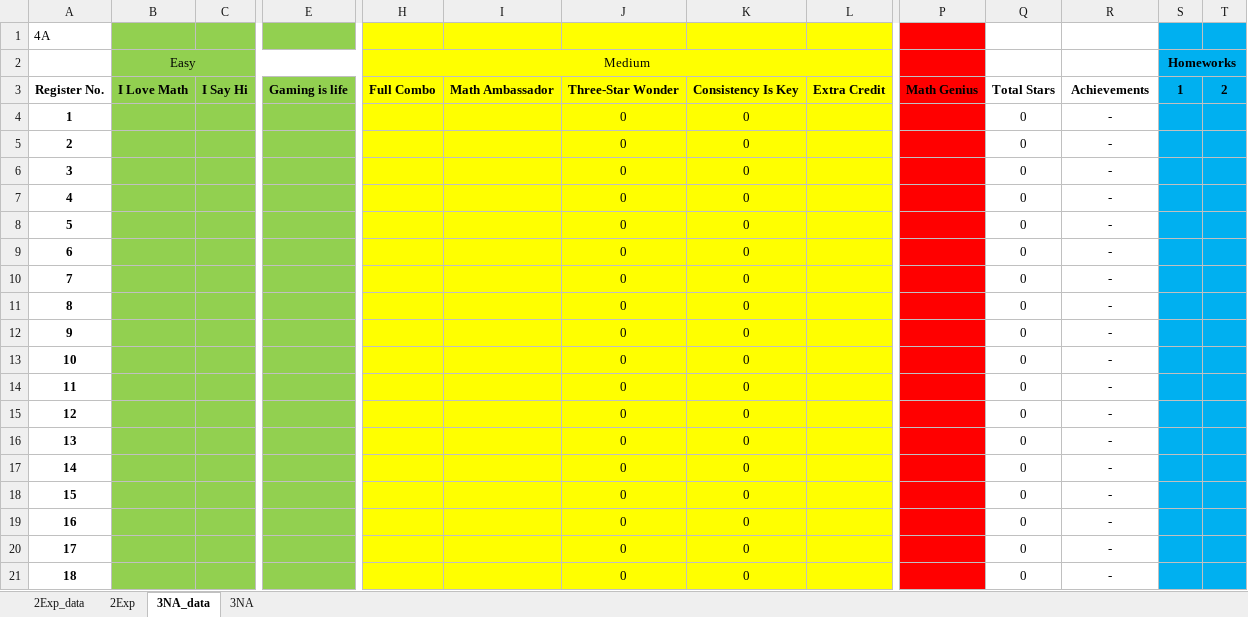
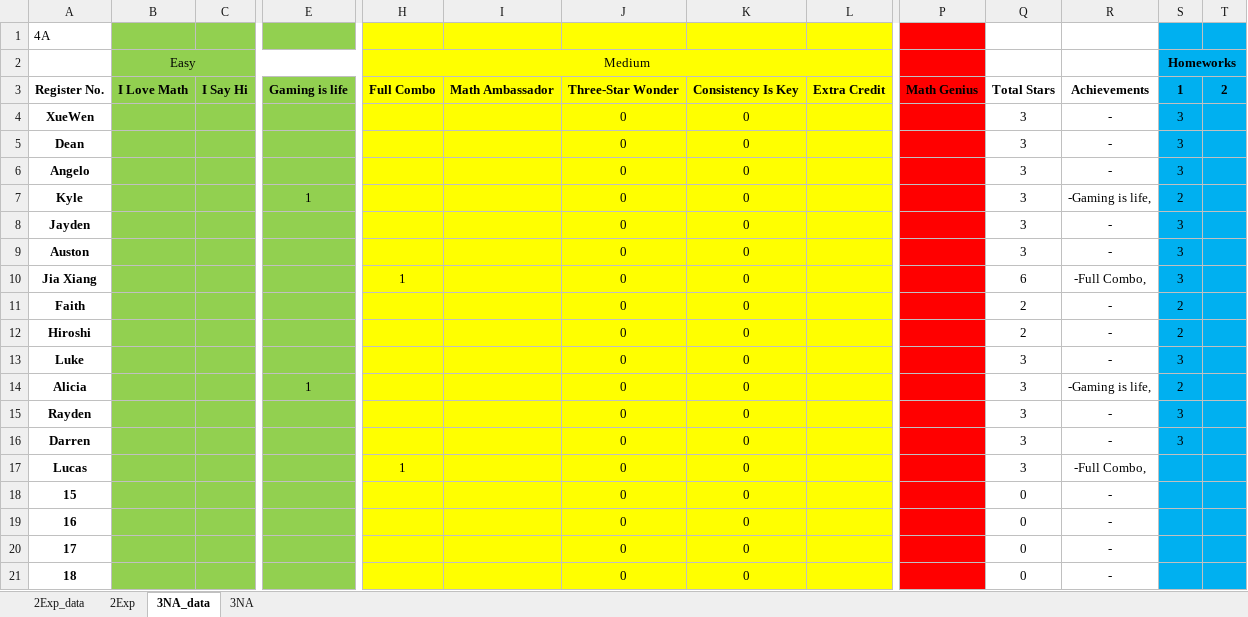
Before and after one commit to wenjunthenwj/wenjunthenwj.github.io, an Excel workbook: docs/data.xlsx, sheet 3NA_data, drawn as a sheet; only a part is shown, gaps mark what is left out; values as stored, in another font and other column widths than the file's, no borders; removed rows and columns are numbered as before the commit, all else as after; rows hold the shown columns only; the diff names each change by its address in the sheet, - before the commit and + after, or states it on an @@ line.

Commit message:
Leaderboard changes

```diff
--- a/docs/data.xlsx (sheet 3NA_data)
+++ b/docs/data.xlsx (sheet 3NA_data)
-A4: 1
+A4: XueWen
-Q4:Q6: 0
+Q4:Q6: 3
-S4:S6 (Homeworks): (empty)
+S4:S6 (Homeworks): 3
-A5: 2
+A5: Dean
-A6: 3
+A6: Angelo
-row 7: 4 |  |  |  |  |  | 0 | 0 |  |  | 0 | -
-row 8: 5 |  |  |  |  |  | 0 | 0 |  |  | 0 | -
-row 9: 6 |  |  |  |  |  | 0 | 0 |  |  | 0 | -
-row 10: 7 |  |  |  |  |  | 0 | 0 |  |  | 0 | -
-row 11: 8 |  |  |  |  |  | 0 | 0 |  |  | 0 | -
-row 12: 9 |  |  |  |  |  | 0 | 0 |  |  | 0 | -
-row 13: 10 |  |  |  |  |  | 0 | 0 |  |  | 0 | -
-row 14: 11 |  |  |  |  |  | 0 | 0 |  |  | 0 | -
-row 15: 12 |  |  |  |  |  | 0 | 0 |  |  | 0 | -
-row 16: 13 |  |  |  |  |  | 0 | 0 |  |  | 0 | -
-row 17: 14 |  |  |  |  |  | 0 | 0 |  |  | 0 | -
+row 7: Kyle |  |  | 1 |  |  | 0 | 0 |  |  | 3 | -Gaming is life, | 2
+row 8: Jayden |  |  |  |  |  | 0 | 0 |  |  | 3 | - | 3
+row 9: Auston |  |  |  |  |  | 0 | 0 |  |  | 3 | - | 3
+row 10: Jia Xiang |  |  |  | 1 |  | 0 | 0 |  |  | 6 | -Full Combo, | 3
+row 11: Faith |  |  |  |  |  | 0 | 0 |  |  | 2 | - | 2
+row 12: Hiroshi |  |  |  |  |  | 0 | 0 |  |  | 2 | - | 2
+row 13: Luke |  |  |  |  |  | 0 | 0 |  |  | 3 | - | 3
+row 14: Alicia |  |  | 1 |  |  | 0 | 0 |  |  | 3 | -Gaming is life, | 2
+row 15: Rayden |  |  |  |  |  | 0 | 0 |  |  | 3 | - | 3
+row 16: Darren |  |  |  |  |  | 0 | 0 |  |  | 3 | - | 3
+row 17: Lucas |  |  |  | 1 |  | 0 | 0 |  |  | 3 | -Full Combo,
```
Also changed, not shown: sheet 3NA, sheet 2Exp_data, sheet 2Exp.
